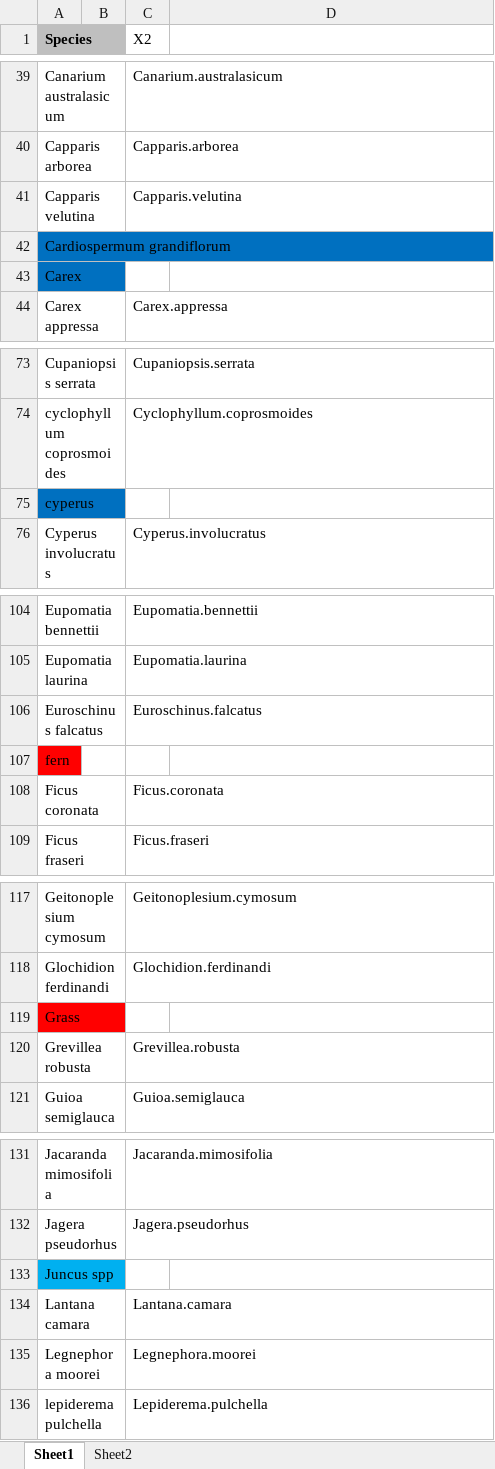
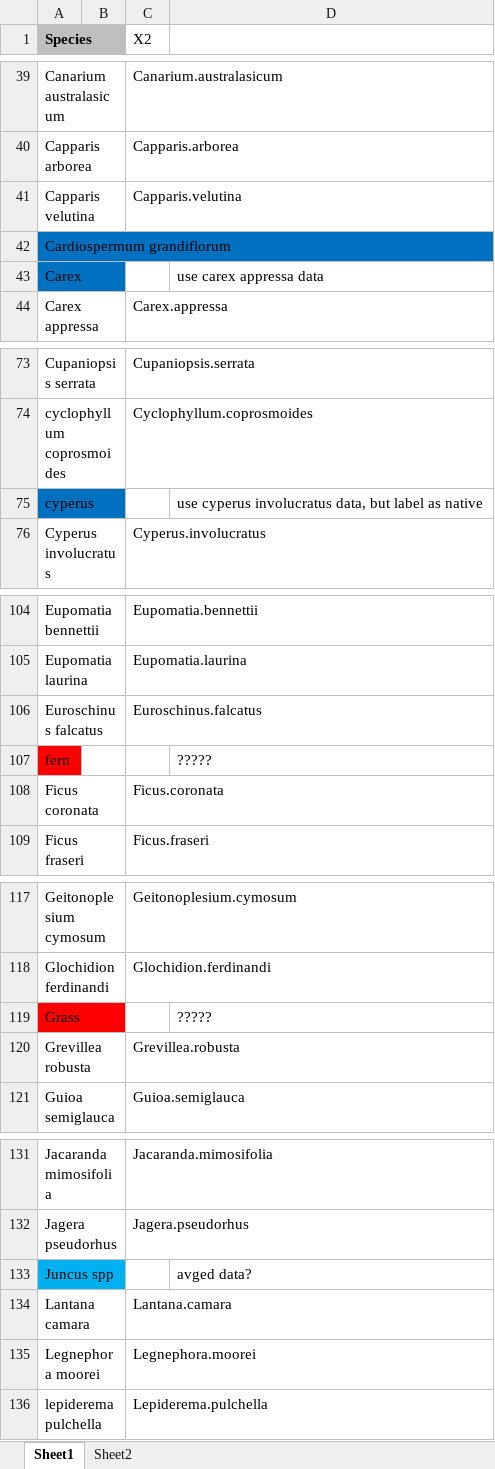
Before and after one commit to jamesrlawson/SEQLD, an Excel workbook: data/missing and mismatched.xlsx, sheet Sheet1, drawn as a sheet; only a part is shown, gaps mark what is left out; values as stored, in another font and other column widths than the file's, no borders; the diff covers the shown part only; the diff names each change by its address in the sheet, - before the commit and + after, or states it on an @@ line.

Commit message:
added values for records which were only ID'd at genus level

```diff
--- a/data/missing and mismatched.xlsx (sheet Sheet1)
+++ b/data/missing and mismatched.xlsx (sheet Sheet1)
-D43: (empty)
+D43: use carex appressa data
-D75: (empty)
+D75: use cyperus involucratus data, but label as native
-D107: (empty)
+D107: ?????
-D119: (empty)
+D119: ?????
-D133: (empty)
+D133: avged data?
```
Also changed, not shown: 3 edited cells elsewhere in this sheet, 5 other files.
